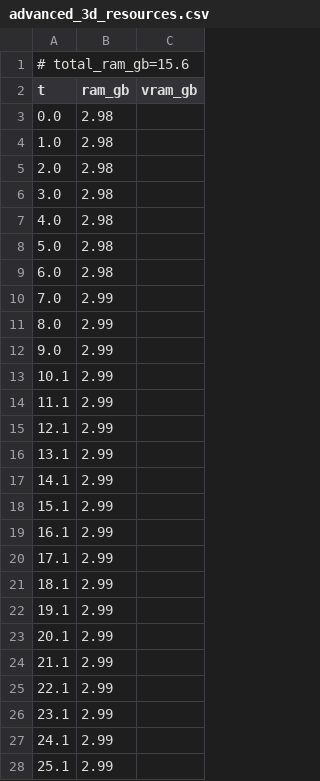
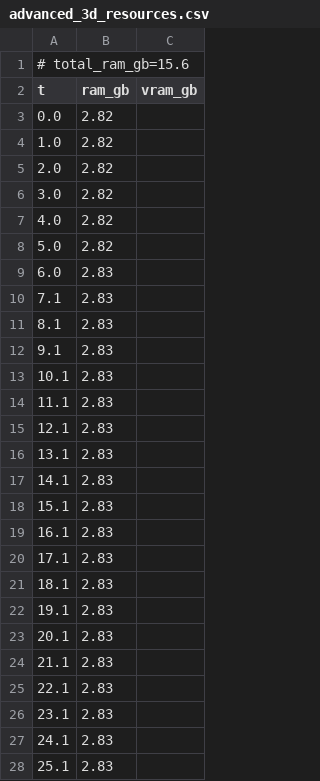
Before and after one commit to PozzettiAndrea/ComfyUI-DepthAnythingV3, a CSV file: dev/linux-cpu/logs/advanced_3d_resources.csv, drawn as a sheet; only a part is shown; the diff covers the shown part only.

```diff
--- a/dev/linux-cpu/logs/advanced_3d_resources.csv
+++ b/dev/linux-cpu/logs/advanced_3d_resources.csv
@@ -2,27 +2,27 @@
 t,ram_gb,vram_gb
-0.0,2.98,
-1.0,2.98,
-2.0,2.98,
-3.0,2.98,
-4.0,2.98,
-5.0,2.98,
-6.0,2.98,
-7.0,2.99,
-8.0,2.99,
-9.0,2.99,
-10.1,2.99,
-11.1,2.99,
-12.1,2.99,
-13.1,2.99,
-14.1,2.99,
-15.1,2.99,
-16.1,2.99,
-17.1,2.99,
-18.1,2.99,
-19.1,2.99,
-20.1,2.99,
-21.1,2.99,
-22.1,2.99,
-23.1,2.99,
-24.1,2.99,
-25.1,2.99,
+0.0,2.82,
+1.0,2.82,
+2.0,2.82,
+3.0,2.82,
+4.0,2.82,
+5.0,2.82,
+6.0,2.83,
+7.1,2.83,
+8.1,2.83,
+9.1,2.83,
+10.1,2.83,
+11.1,2.83,
+12.1,2.83,
+13.1,2.83,
+14.1,2.83,
+15.1,2.83,
+16.1,2.83,
+17.1,2.83,
+18.1,2.83,
+19.1,2.83,
+20.1,2.83,
+21.1,2.83,
+22.1,2.83,
+23.1,2.83,
+24.1,2.83,
+25.1,2.83,
```
Also changed, not shown: 6 added rows, 6 removed rows and 21 edited cells elsewhere in this file, dev/linux-cpu/logs/advanced_3d_multiview_resources.csv, dev/linux-cpu/logs/advanced_resources.csv, 45 other files.
